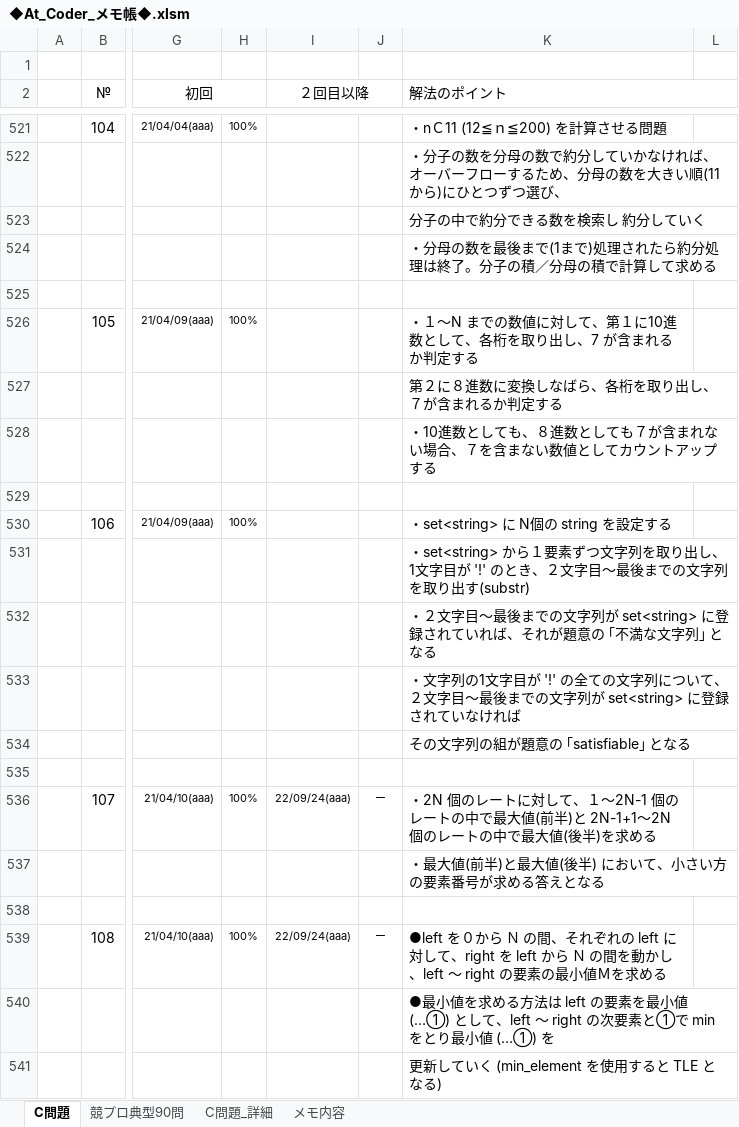
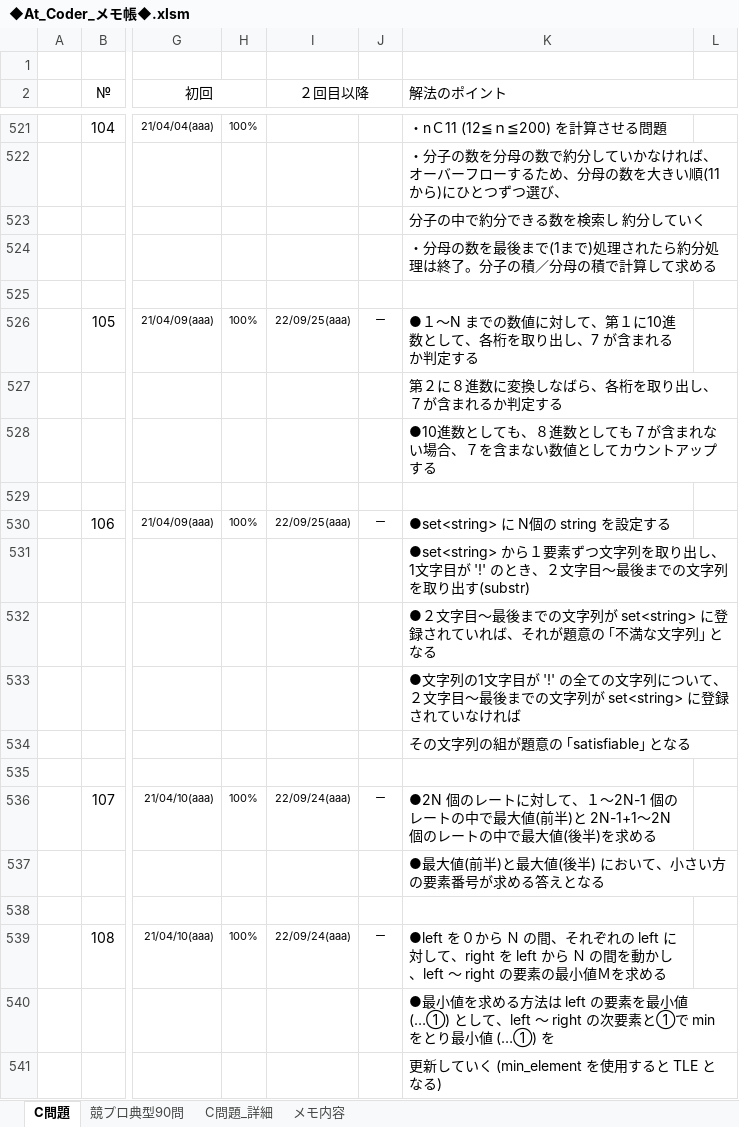
Before and after one commit to roshihie/At_Coder, an Excel workbook: ◆At_Coder_メモ帳◆.xlsm, sheet C問題, drawn as a sheet; only a part is shown, gaps mark what is left out; values as stored, in another font and other column widths than the file's, no borders; charts and pictures not drawn; the diff names each change by its address in the sheet, - before the commit and + after, or states it on an @@ line.

```diff
--- a/◆At_Coder_メモ帳◆.xlsm (sheet C問題)
+++ b/◆At_Coder_メモ帳◆.xlsm (sheet C問題)
-I526 (２回目以降): (empty)
+I526 (２回目以降): 22/09/25(aaa)
-J526: (empty)
+J526: ー
-K526 (解法のポイント): ・１～N ま…
+K526 (解法のポイント): ●１～N ま…
-K528 (解法のポイント): ・10進数とし…
+K528 (解法のポイント): ●10進数とし…
-I530 (２回目以降): (empty)
+I530 (２回目以降): 22/09/25(aaa)
-J530: (empty)
+J530: ー
-K530 (解法のポイント): ・set<string> に N個の string を設定する
+K530 (解法のポイント): ●set<string> に N個の string を設定する
-K531 (解法のポイント): ・set<string> から１要…
+K531 (解法のポイント): ●set<string> から１要…
-K532 (解法のポイント): ・２文字目…
+K532 (解法のポイント): ●２文字目…
-K533 (解法のポイント): ・文字列の…
+K533 (解法のポイント): ●文字列の…
-K536 (解法のポイント): ・2N 個のレー…
+K536 (解法のポイント): ●2N 個のレー…
-K537 (解法のポイント): ・最大値(前半)と最大値(後半) において、小さい方の要素番号が求める答えとなる
+K537 (解法のポイント): ●最大値(前半)と最大値(後半) において、小さい方の要素番号が求める答えとなる
```
Also changed, not shown: 3 other files.
